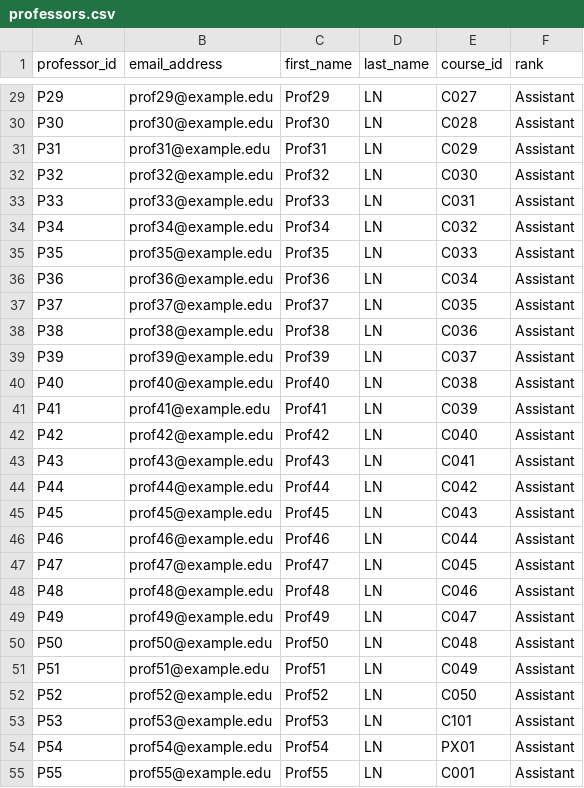
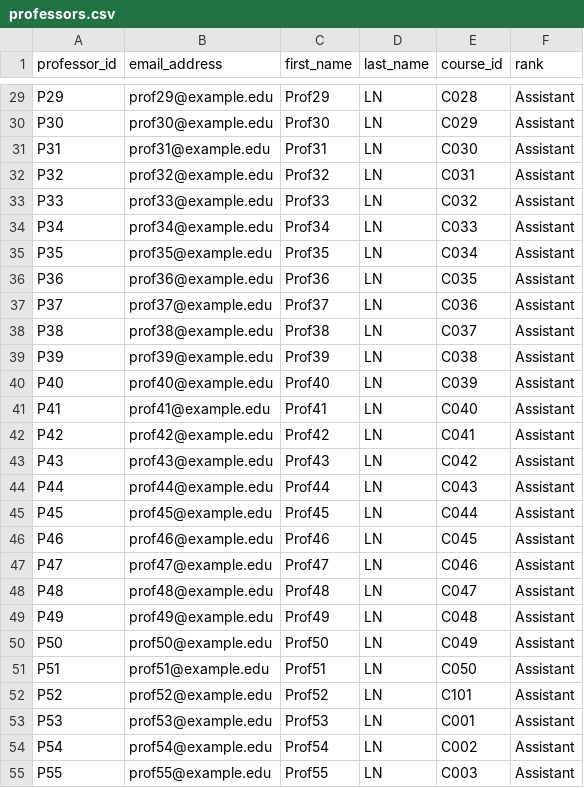
Before and after one commit to Lyra0710/Check-My-Grade-App, a CSV file: professors.csv, drawn as a sheet; only a part is shown, gaps mark what is left out; the diff covers the shown part only; the diff names each change by its address in the sheet, - before the commit and + after, or states it on an @@ line.

```diff
--- a/professors.csv
+++ b/professors.csv
-E29 (course_id): C027
+E29 (course_id): C028
-E30 (course_id): C028
+E30 (course_id): C029
-E31 (course_id): C029
+E31 (course_id): C030
-E32 (course_id): C030
+E32 (course_id): C031
-E33 (course_id): C031
+E33 (course_id): C032
-E34 (course_id): C032
+E34 (course_id): C033
-E35 (course_id): C033
+E35 (course_id): C034
-E36 (course_id): C034
+E36 (course_id): C035
-E37 (course_id): C035
+E37 (course_id): C036
-E38 (course_id): C036
+E38 (course_id): C037
-E39 (course_id): C037
+E39 (course_id): C038
-E40 (course_id): C038
+E40 (course_id): C039
-E41 (course_id): C039
+E41 (course_id): C040
-E42 (course_id): C040
+E42 (course_id): C041
-E43 (course_id): C041
+E43 (course_id): C042
-E44 (course_id): C042
+E44 (course_id): C043
-E45 (course_id): C043
+E45 (course_id): C044
-E46 (course_id): C044
+E46 (course_id): C045
-E47 (course_id): C045
+E47 (course_id): C046
-E48 (course_id): C046
+E48 (course_id): C047
-E49 (course_id): C047
+E49 (course_id): C048
-E50 (course_id): C048
+E50 (course_id): C049
-E51 (course_id): C049
+E51 (course_id): C050
-E52 (course_id): C050
+E52 (course_id): C101
-E53 (course_id): C101
+E53 (course_id): C001
-E54 (course_id): PX01
+E54 (course_id): C002
-E55 (course_id): C001
+E55 (course_id): C003
```
Also changed, not shown: 72 edited cells elsewhere in this file, courses.csv, login.csv, 4 other files.
